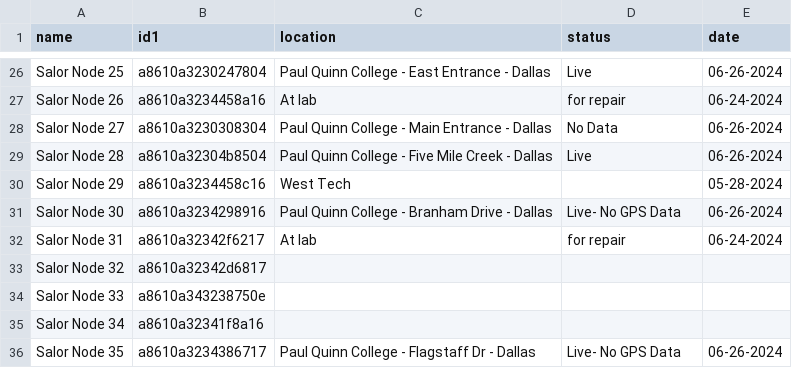
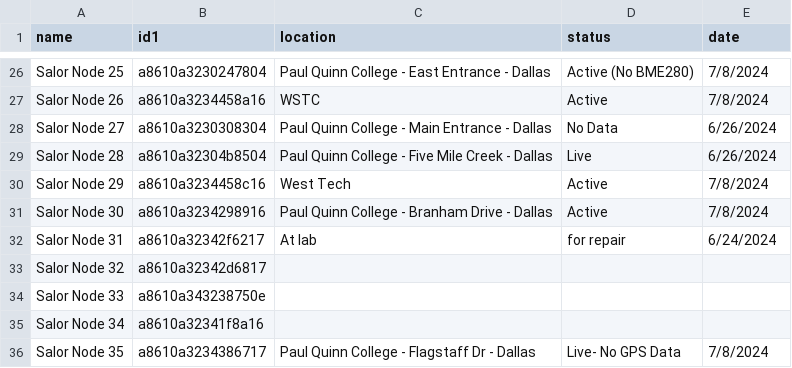
Before and after one commit to mi3nts/sensorDiaries, a CSV file: diaries/salorNodes.csv, drawn as a sheet; only a part is shown, gaps mark what is left out; the diff covers the shown part only; the diff names each change by its address in the sheet, - before the commit and + after, or states it on an @@ line.

```diff
--- a/diaries/salorNodes.csv
+++ b/diaries/salorNodes.csv
-D26 (status): Live
+D26 (status): Active (No BME280)
-E26 (date): 06-26-2024
+E26 (date): 7/8/2024
-C27 (location): At lab
+C27 (location): WSTC
-D27 (status): for repair
+D27 (status): Active
-E27 (date): 06-24-2024
+E27 (date): 7/8/2024
-E28:E29 (date): 06-26-2024
+E28:E29 (date): 6/26/2024
-D30 (status): (empty)
+D30 (status): Active
-E30 (date): 05-28-2024
+E30 (date): 7/8/2024
-D31 (status): Live- No GPS Data
+D31 (status): Active
-E31 (date): 06-26-2024
+E31 (date): 7/8/2024
-E32 (date): 06-24-2024
+E32 (date): 6/24/2024
-E36 (date): 06-26-2024
+E36 (date): 7/8/2024
```
Also changed, not shown: 39 edited cells elsewhere in this file.
